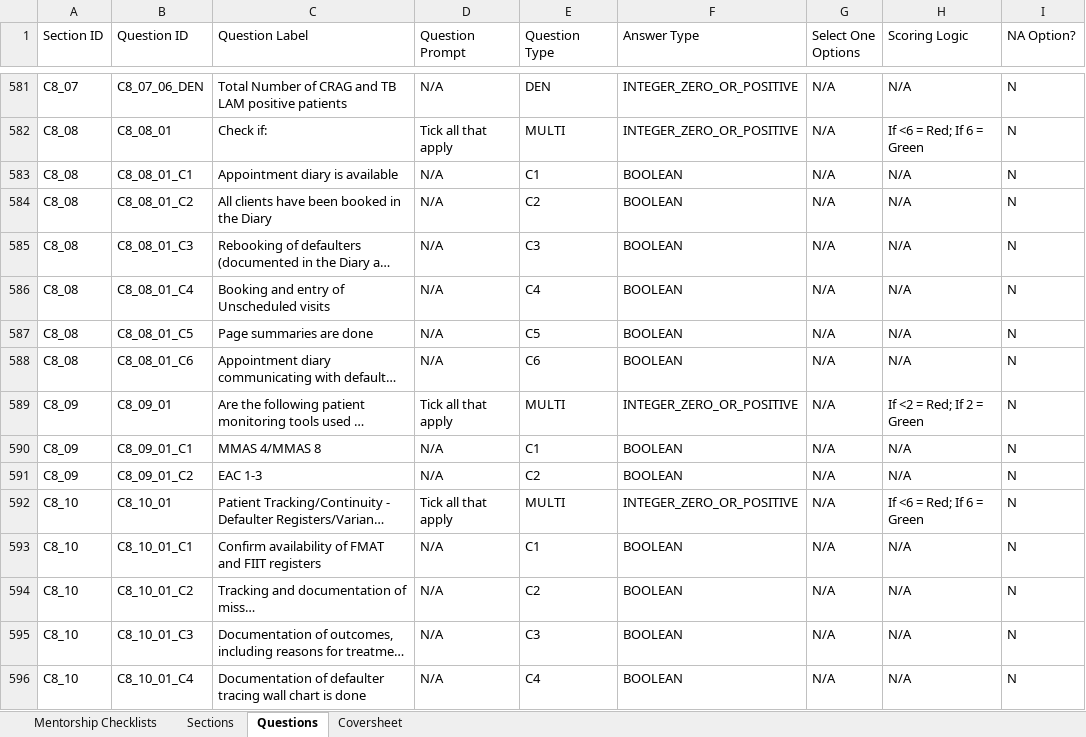
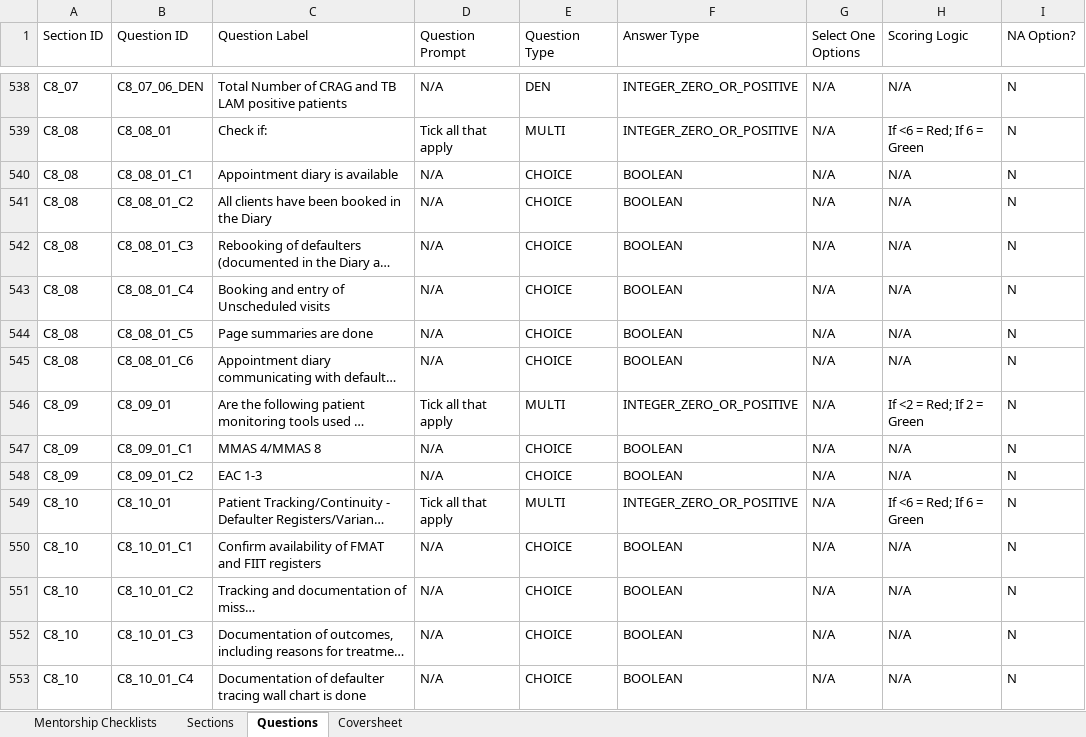
Before and after one commit to savannahghi/mentorship-xls-form, an Excel workbook: resources/Mentorship Checklist Metadata v1.0.0.xlsx, sheet Questions, drawn as a sheet; only a part is shown, gaps mark what is left out; long unchanged cells end in …; values as stored, in another font and other column widths than the file's, no cell formats; charts and pictures and conditional formats not drawn; addresses are those after the commit; the diff covers the shown part only; the diff names each change by its address in the sheet, - before the commit and + after, or states it on an @@ line.

Commit message:
fix: COUNT questions scoring rules generation (#1)
Fix erronious scoring rules parsing and generation for the COUNT question types scoring logic.

Included are other minor fixes and improvements.

```diff
--- a/resources/Mentorship Checklist Metadata v1.0.0.xlsx (sheet Questions)
+++ b/resources/Mentorship Checklist Metadata v1.0.0.xlsx (sheet Questions)
-E540 (Question Type): C1
+E540 (Question Type): CHOICE
-E541 (Question Type): C2
+E541 (Question Type): CHOICE
-E542 (Question Type): C3
+E542 (Question Type): CHOICE
-E543 (Question Type): C4
+E543 (Question Type): CHOICE
-E544 (Question Type): C5
+E544 (Question Type): CHOICE
-E545 (Question Type): C6
+E545 (Question Type): CHOICE
-E547 (Question Type): C1
+E547 (Question Type): CHOICE
-E548 (Question Type): C2
+E548 (Question Type): CHOICE
-E550 (Question Type): C1
+E550 (Question Type): CHOICE
-E551 (Question Type): C2
+E551 (Question Type): CHOICE
-E552 (Question Type): C3
+E552 (Question Type): CHOICE
-E553 (Question Type): C4
+E553 (Question Type): CHOICE
```
Also changed, not shown: 2 added rows, 45 removed rows and 378 edited cells elsewhere in this sheet, sheet Sections, sheet Mentorship Checklists, cell formats, 8 other files.
